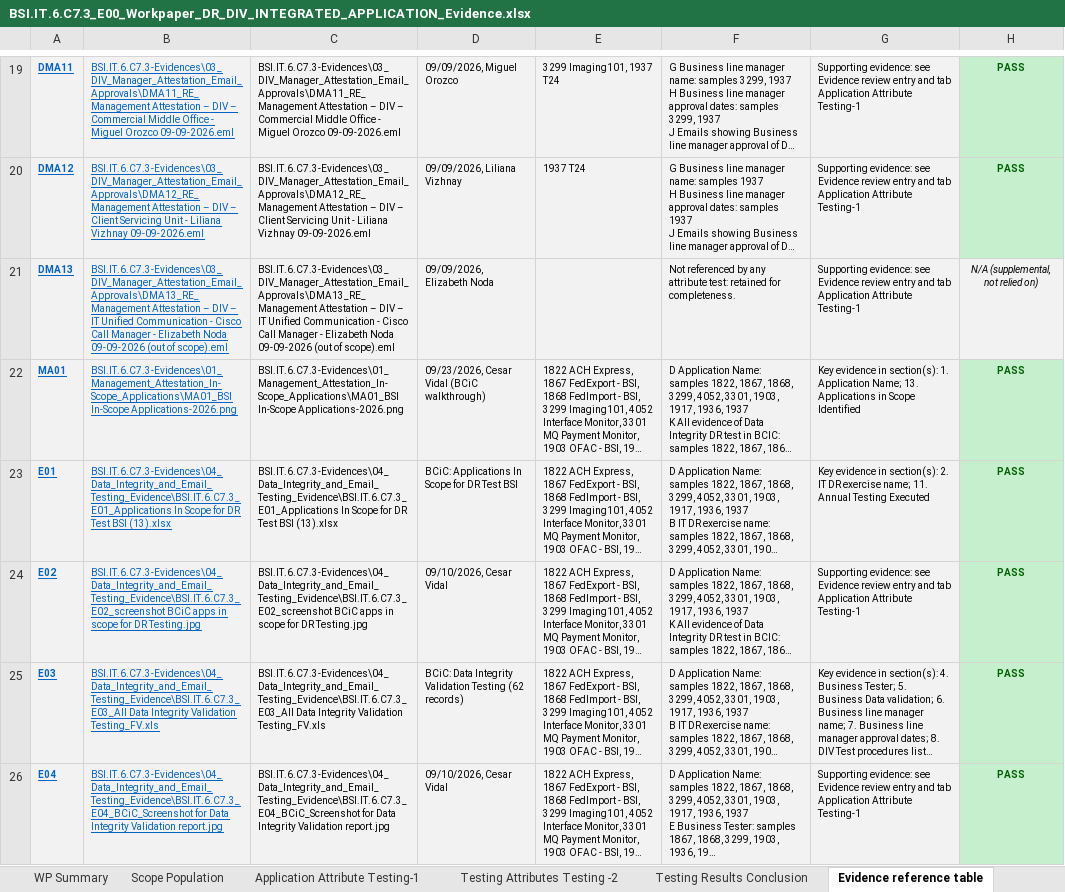
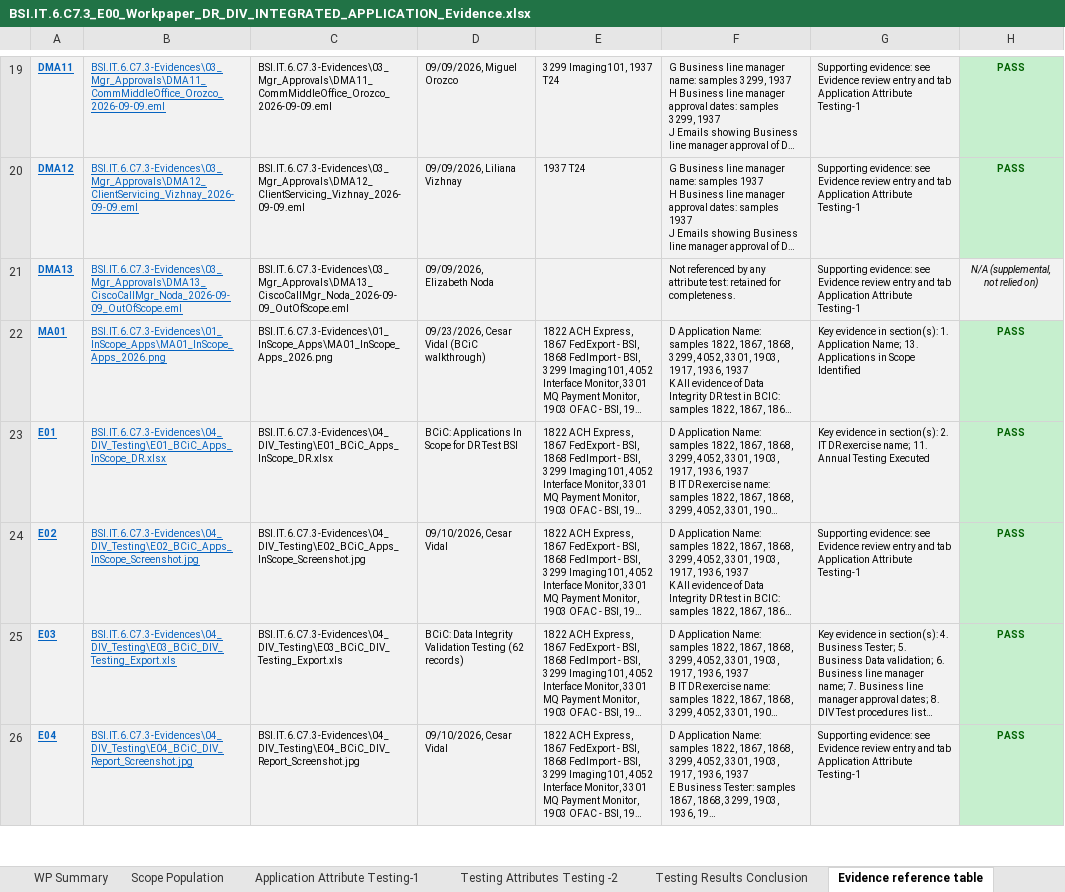
Before and after one commit to edwardfive-prog/Control-Testing-, an Excel workbook: BSI.IT.6.C7.3_E00_Workpaper_DR_DIV_INTEGRATED_APPLICATION_Evidence.xlsx, sheet Evidence reference table, drawn as a sheet; only a part is shown, gaps mark what is left out; long unchanged cells end in …; values as stored, in another font and other column widths than the file's, no borders; the diff covers the shown part only; the diff names each change by its address in the sheet, - before the commit and + after, or states it on an @@ line.

```diff
--- a/BSI.IT.6.C7.3_E00_Workpaper_DR_DIV_INTEGRATED_APPLICATION_Evidence.xlsx (sheet Evidence reference table)
+++ b/BSI.IT.6.C7.3_E00_Workpaper_DR_DIV_INTEGRATED_APPLICATION_Evidence.xlsx (sheet Evidence reference table)
-B19: BSI.IT.6.C7.3-Evidences\03_DIV_Manager_Attestation_Email_Approvals\DMA11_RE_ Management Attestation – DIV – Commercial Middle Office - Miguel Orozco 09-09-2026.eml
+B19: BSI.IT.6.C7.3-Evidences\03_Mgr_Approvals\DMA11_CommMiddleOffice_Orozco_2026-09-09.eml
-C19: BSI.IT.6.C7.3-Evidences\03_DIV_Manager_Attestation_Email_Approvals\DMA11_RE_ Management Attestation – DIV – Commercial Middle Office - Miguel Orozco 09-09-2026.eml
+C19: BSI.IT.6.C7.3-Evidences\03_Mgr_Approvals\DMA11_CommMiddleOffice_Orozco_2026-09-09.eml
-B20: BSI.IT.6.C7.3-Evidences\03_DIV_Manager_Attestation_Email_Approvals\DMA12_RE_ Management Attestation – DIV – Client Servicing Unit - Liliana Vizhnay 09-09-2026.eml
+B20: BSI.IT.6.C7.3-Evidences\03_Mgr_Approvals\DMA12_ClientServicing_Vizhnay_2026-09-09.eml
-C20: BSI.IT.6.C7.3-Evidences\03_DIV_Manager_Attestation_Email_Approvals\DMA12_RE_ Management Attestation – DIV – Client Servicing Unit - Liliana Vizhnay 09-09-2026.eml
+C20: BSI.IT.6.C7.3-Evidences\03_Mgr_Approvals\DMA12_ClientServicing_Vizhnay_2026-09-09.eml
-B21: BSI.IT.6.C7.3-Evidences\03_DIV_Manager_Attestation_Email_Approvals\DMA13_RE_ Management Attestation – DIV – IT Unified Communication - Cisco Call Manager - Elizabeth Noda 09-09-2026 (out of scope).eml
+B21: BSI.IT.6.C7.3-Evidences\03_Mgr_Approvals\DMA13_CiscoCallMgr_Noda_2026-09-09_OutOfScope.eml
-C21: BSI.IT.6.C7.3-Evidences\03_DIV_Manager_Attestation_Email_Approvals\DMA13_RE_ Management Attestation – DIV – IT Unified Communication - Cisco Call Manager - Elizabeth Noda 09-09-2026 (out of scope).eml
+C21: BSI.IT.6.C7.3-Evidences\03_Mgr_Approvals\DMA13_CiscoCallMgr_Noda_2026-09-09_OutOfScope.eml
-B22: BSI.IT.6.C7.3-Evidences\01_Management_Attestation_In-Scope_Applications\MA01_BSI In-Scope Applications-2026.png
+B22: BSI.IT.6.C7.3-Evidences\01_InScope_Apps\MA01_InScope_Apps_2026.png
-C22: BSI.IT.6.C7.3-Evidences\01_Management_Attestation_In-Scope_Applications\MA01_BSI In-Scope Applications-2026.png
+C22: BSI.IT.6.C7.3-Evidences\01_InScope_Apps\MA01_InScope_Apps_2026.png
-B23: BSI.IT.6.C7.3-Evidences\04_Data_Integrity_and_Email_Testing_Evidence\BSI.IT.6.C7.3_E01_Applications In Scope for DR Test BSI (13).xlsx
+B23: BSI.IT.6.C7.3-Evidences\04_DIV_Testing\E01_BCiC_Apps_InScope_DR.xlsx
-C23: BSI.IT.6.C7.3-Evidences\04_Data_Integrity_and_Email_Testing_Evidence\BSI.IT.6.C7.3_E01_Applications In Scope for DR Test BSI (13).xlsx
+C23: BSI.IT.6.C7.3-Evidences\04_DIV_Testing\E01_BCiC_Apps_InScope_DR.xlsx
-B24: BSI.IT.6.C7.3-Evidences\04_Data_Integrity_and_Email_Testing_Evidence\BSI.IT.6.C7.3_E02_screenshot BCiC apps in scope for DR Testing.jpg
+B24: BSI.IT.6.C7.3-Evidences\04_DIV_Testing\E02_BCiC_Apps_InScope_Screenshot.jpg
-C24: BSI.IT.6.C7.3-Evidences\04_Data_Integrity_and_Email_Testing_Evidence\BSI.IT.6.C7.3_E02_screenshot BCiC apps in scope for DR Testing.jpg
+C24: BSI.IT.6.C7.3-Evidences\04_DIV_Testing\E02_BCiC_Apps_InScope_Screenshot.jpg
-B25: BSI.IT.6.C7.3-Evidences\04_Data_Integrity_and_Email_Testing_Evidence\BSI.IT.6.C7.3_E03_All Data Integrity Validation Testing_FV.xls
+B25: BSI.IT.6.C7.3-Evidences\04_DIV_Testing\E03_BCiC_DIV_Testing_Export.xls
-C25: BSI.IT.6.C7.3-Evidences\04_Data_Integrity_and_Email_Testing_Evidence\BSI.IT.6.C7.3_E03_All Data Integrity Validation Testing_FV.xls
+C25: BSI.IT.6.C7.3-Evidences\04_DIV_Testing\E03_BCiC_DIV_Testing_Export.xls
-B26: BSI.IT.6.C7.3-Evidences\04_Data_Integrity_and_Email_Testing_Evidence\BSI.IT.6.C7.3_E04_BCiC_Screenshot for Data Integrity Validation report.jpg
+B26: BSI.IT.6.C7.3-Evidences\04_DIV_Testing\E04_BCiC_DIV_Report_Screenshot.jpg
-C26: BSI.IT.6.C7.3-Evidences\04_Data_Integrity_and_Email_Testing_Evidence\BSI.IT.6.C7.3_E04_BCiC_Screenshot for Data Integrity Validation report.jpg
+C26: BSI.IT.6.C7.3-Evidences\04_DIV_Testing\E04_BCiC_DIV_Report_Screenshot.jpg
```
Also changed, not shown: 50 edited cells elsewhere in this sheet, sheet Testing Attributes Testing -2, sheet WP Summary, sheet Application Attribute Testing-1, sheet Scope Population.
